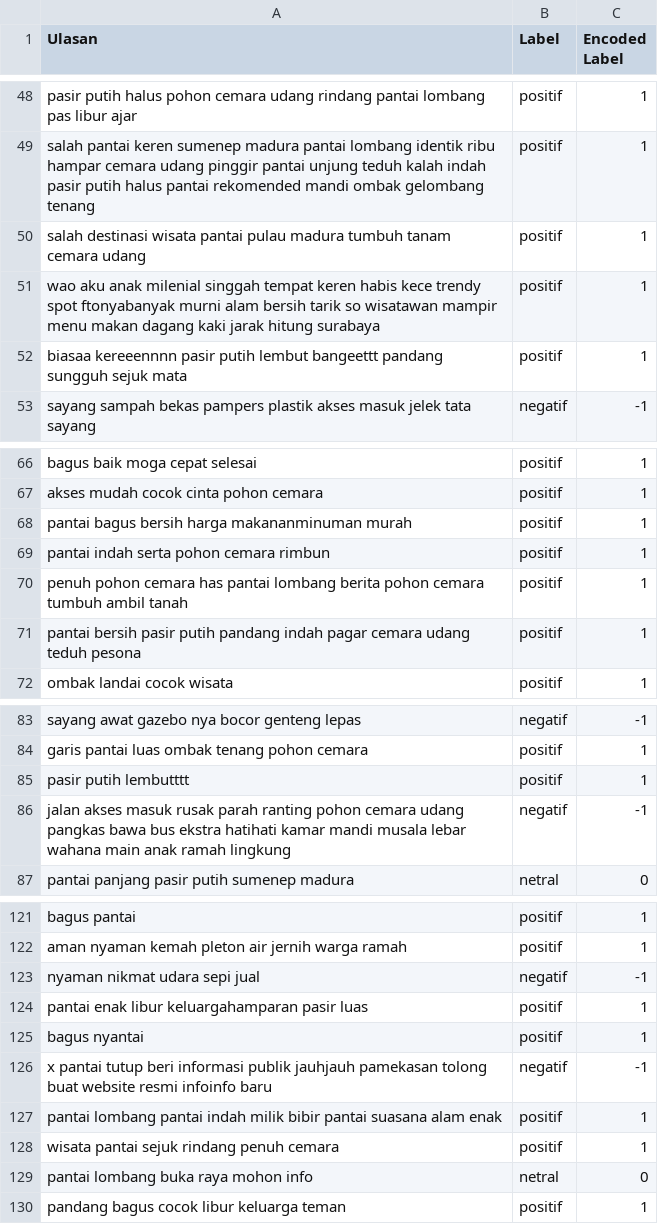
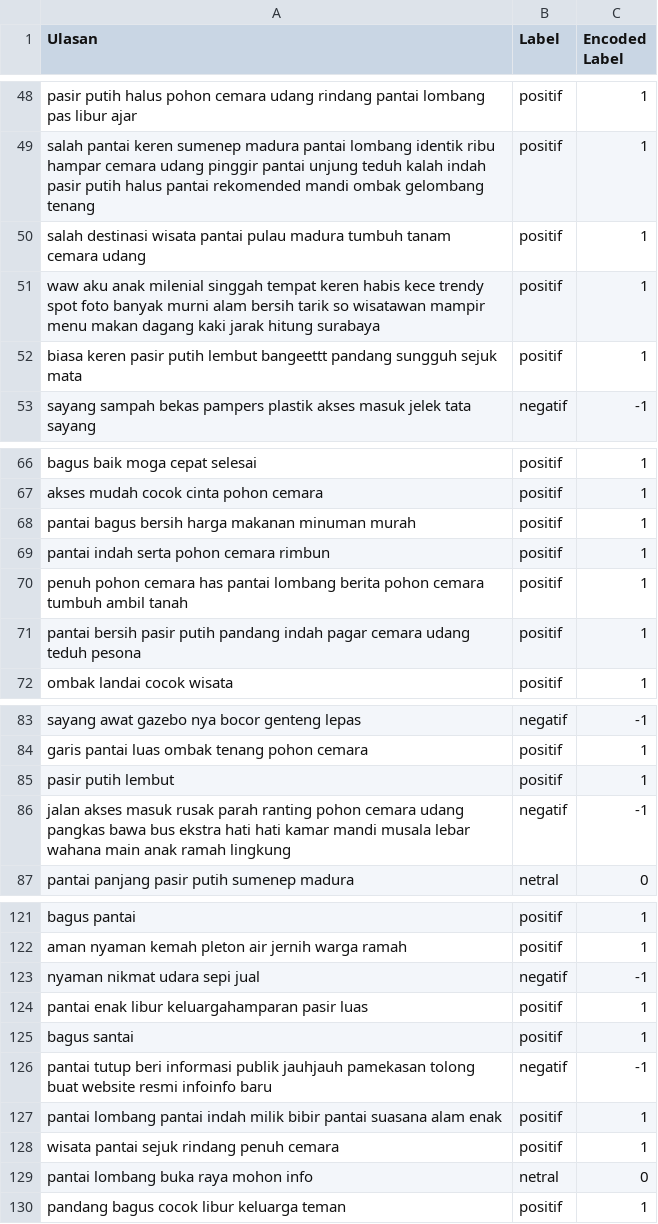
Before and after one commit to 20-184Bagas/tugasakhirskripsi, a CSV file: hasil_preprocessing.csv, drawn as a sheet; only a part is shown, gaps mark what is left out; the diff covers the shown part only.

```diff
--- a/hasil_preprocessing.csv
+++ b/hasil_preprocessing.csv
@@ -50,4 +50,4 @@ salah pantai keren sumenep madura pantai lombang identik ribu hampar cemara udan
 salah destinasi wisata pantai pulau madura tumbuh tanam cemara udang,positif,1
-wao aku anak milenial singgah tempat keren habis kece trendy spot ftonyabanyak murni alam bersih tarik so wisatawan mampir menu makan dagang kaki jarak hitung surabaya,positif,1
-biasaa kereeennnn pasir putih lembut bangeettt pandang sungguh sejuk mata,positif,1
+waw aku anak milenial singgah tempat keren habis kece trendy spot foto banyak murni alam bersih tarik so wisatawan mampir menu makan dagang kaki jarak hitung surabaya,positif,1
+biasa keren pasir putih lembut bangeettt pandang sungguh sejuk mata,positif,1
 sayang sampah bekas pampers plastik akses masuk jelek tata sayang,negatif,-1
@@ -67,3 +67,3 @@ bagus baik moga cepat selesai,positif,1
 akses mudah cocok cinta pohon cemara,positif,1
-pantai bagus bersih harga makananminuman murah,positif,1
+pantai bagus bersih harga makanan minuman murah,positif,1
 pantai indah serta pohon cemara rimbun,positif,1
@@ -84,4 +84,4 @@ sayang awat gazebo nya bocor genteng lepas,negatif,-1
 garis pantai luas ombak tenang pohon cemara,positif,1
-pasir putih lembutttt,positif,1
-jalan akses masuk rusak parah ranting pohon cemara udang pangkas bawa bus ekstra hatihati kamar mandi musala lebar wahana main anak ramah lingkung,negatif,-1
+pasir putih lembut,positif,1
+jalan akses masuk rusak parah ranting pohon cemara udang pangkas bawa bus ekstra hati hati kamar mandi musala lebar wahana main anak ramah lingkung,negatif,-1
 pantai panjang pasir putih sumenep madura,netral,0
@@ -124,4 +124,4 @@ nyaman nikmat udara sepi jual,negatif,-1
 pantai enak libur keluargahamparan pasir luas,positif,1
-bagus nyantai,positif,1
-x pantai tutup beri informasi publik jauhjauh pamekasan tolong buat website resmi infoinfo baru,negatif,-1
+bagus santai,positif,1
+pantai tutup beri informasi publik jauhjauh pamekasan tolong buat website resmi infoinfo baru,negatif,-1
 pantai lombang pantai indah milik bibir pantai suasana alam enak,positif,1
```
Also changed, not shown: 11 edited cells elsewhere in this file.
